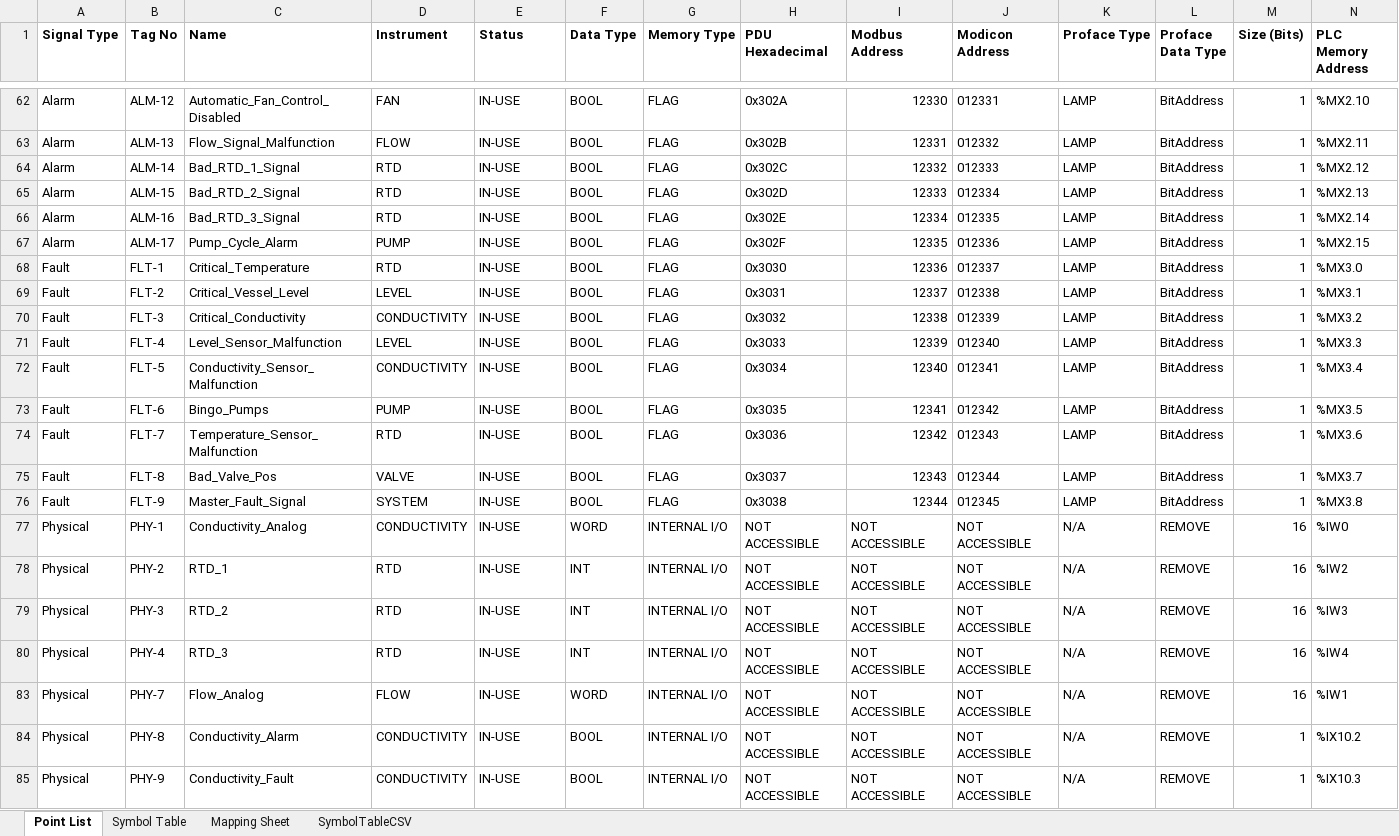
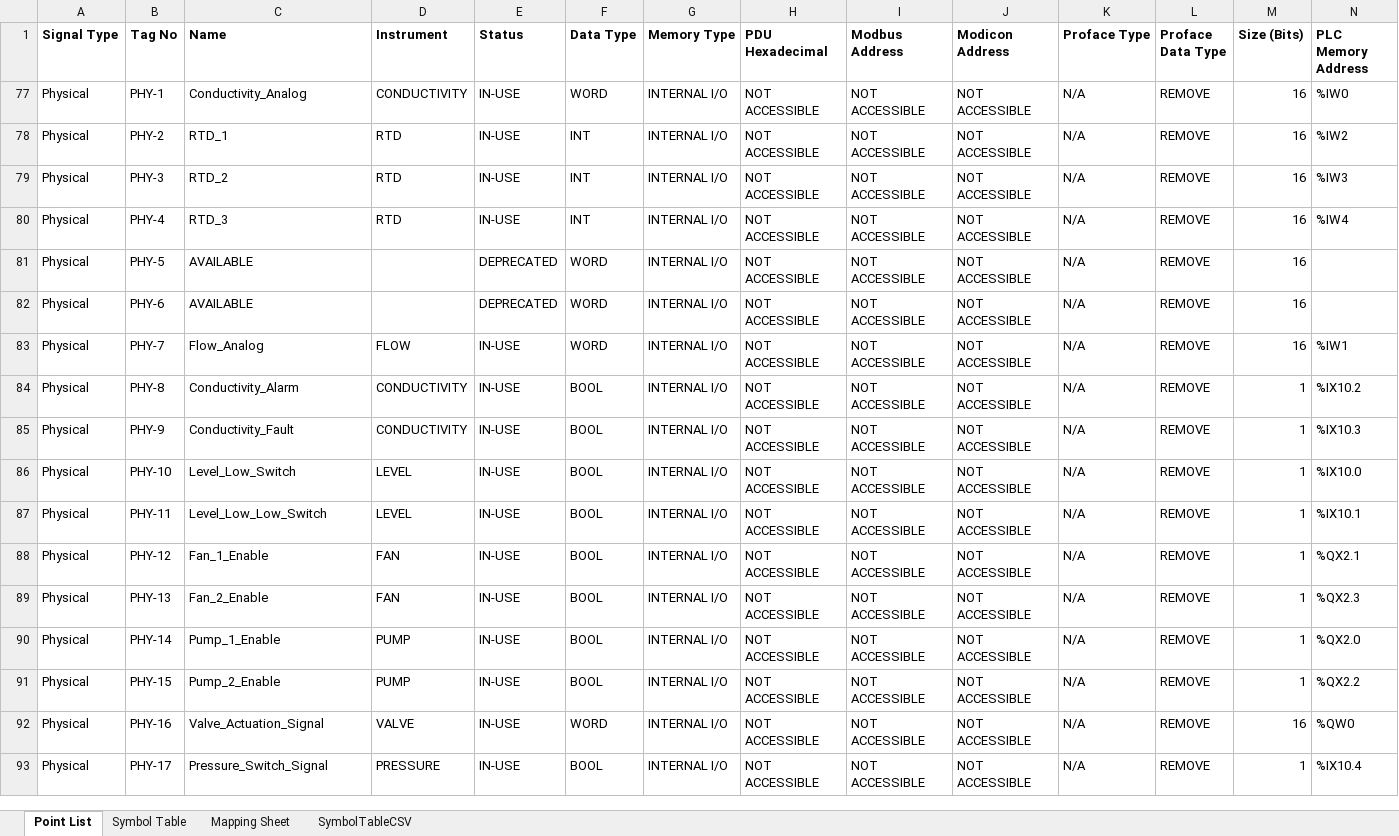
Before and after one commit to Ovikian/TMEIC-DI-Water-Cooling-Skid-Repo, an Excel workbook: Documentation/PLC Point List.xlsx, sheet Point List, drawn as a sheet; only a part is shown, gaps mark what is left out; the shorter side is filled out with more unchanged rows; values as stored, in another font and other column widths than the file's, no borders; table styles not drawn; removed rows and columns are numbered as before the commit, all else as after; rows hold the shown columns only; the diff covers the shown part only; the diff names each change by its address in the sheet, - before the commit and + after, or states it on an @@ line.

```diff
--- a/Documentation/PLC Point List.xlsx (sheet Point List)
+++ b/Documentation/PLC Point List.xlsx (sheet Point List)
@@ row 62 hidden: Alarm | ALM-12 | Automatic_Fan_Control_Disabled | FAN | IN-USE | BOOL | FLAG | 0x302A | 12330 | 012331 | LAMP | BitAddress | 1 | %MX2.10 @@
@@ row 63 hidden: Alarm | ALM-13 | Flow_Signal_Malfunction | FLOW | IN-USE | BOOL | FLAG | 0x302B | 12331 | 012332 | LAMP | BitAddress | 1 | %MX2.11 @@
@@ row 64 hidden: Alarm | ALM-14 | Bad_RTD_1_Signal | RTD | IN-USE | BOOL | FLAG | 0x302C | 12332 | 012333 | LAMP | BitAddress | 1 | %MX2.12 @@
@@ row 65 hidden: Alarm | ALM-15 | Bad_RTD_2_Signal | RTD | IN-USE | BOOL | FLAG | 0x302D | 12333 | 012334 | LAMP | BitAddress | 1 | %MX2.13 @@
@@ row 66 hidden: Alarm | ALM-16 | Bad_RTD_3_Signal | RTD | IN-USE | BOOL | FLAG | 0x302E | 12334 | 012335 | LAMP | BitAddress | 1 | %MX2.14 @@
@@ row 67 hidden: Alarm | ALM-17 | Pump_Cycle_Alarm | PUMP | IN-USE | BOOL | FLAG | 0x302F | 12335 | 012336 | LAMP | BitAddress | 1 | %MX2.15 @@
@@ row 68 hidden: Fault | FLT-1 | Critical_Temperature | RTD | IN-USE | BOOL | FLAG | 0x3030 | 12336 | 012337 | LAMP | BitAddress | 1 | %MX3.0 @@
@@ row 69 hidden: Fault | FLT-2 | Critical_Vessel_Level | LEVEL | IN-USE | BOOL | FLAG | 0x3031 | 12337 | 012338 | LAMP | BitAddress | 1 | %MX3.1 @@
@@ row 70 hidden: Fault | FLT-3 | Critical_Conductivity | CONDUCTIVITY | IN-USE | BOOL | FLAG | 0x3032 | 12338 | 012339 | LAMP | BitAddress | 1 | %MX3.2 @@
@@ row 71 hidden: Fault | FLT-4 | Level_Sensor_Malfunction | LEVEL | IN-USE | BOOL | FLAG | 0x3033 | 12339 | 012340 | LAMP | BitAddress | 1 | %MX3.3 @@
@@ row 72 hidden: Fault | FLT-5 | Conductivity_Sensor_Malfunction | CONDUCTIVITY | IN-USE | BOOL | FLAG | 0x3034 | 12340 | 012341 | LAMP | BitAddress | 1 | %MX3.4 @@
@@ row 73 hidden: Fault | FLT-6 | Bingo_Pumps | PUMP | IN-USE | BOOL | FLAG | 0x3035 | 12341 | 012342 | LAMP | BitAddress | 1 | %MX3.5 @@
@@ row 74 hidden: Fault | FLT-7 | Temperature_Sensor_Malfunction | RTD | IN-USE | BOOL | FLAG | 0x3036 | 12342 | 012343 | LAMP | BitAddress | 1 | %MX3.6 @@
@@ row 75 hidden: Fault | FLT-8 | Bad_Valve_Pos | VALVE | IN-USE | BOOL | FLAG | 0x3037 | 12343 | 012344 | LAMP | BitAddress | 1 | %MX3.7 @@
@@ row 76 hidden: Fault | FLT-9 | Master_Fault_Signal | SYSTEM | IN-USE | BOOL | FLAG | 0x3038 | 12344 | 012345 | LAMP | BitAddress | 1 | %MX3.8 @@
@@ row 81 unhidden: Physical | PHY-5 | AVAILABLE |  | DEPRECATED | WORD | INTERNAL I/O | NOT ACCESSIBLE | NOT ACCESSIBLE | NOT ACCESSIBLE | N/A | REMOVE | 16 @@
@@ row 82 unhidden: Physical | PHY-6 | AVAILABLE |  | DEPRECATED | WORD | INTERNAL I/O | NOT ACCESSIBLE | NOT ACCESSIBLE | NOT ACCESSIBLE | N/A | REMOVE | 16 @@
```
Also changed, not shown: 44 hidden or unhidden rows elsewhere in this sheet, 2 other files.
